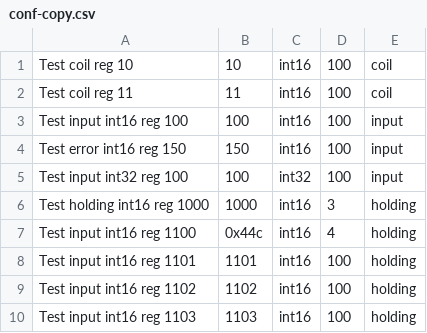
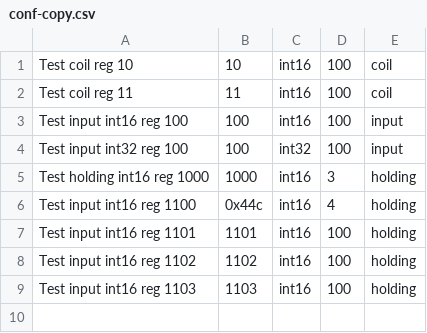
Before and after one commit to Ivan69-tech/InteractiveModbusClient, a CSV file: conf-copy.csv, drawn as a sheet.

```diff
--- a/conf-copy.csv
+++ b/conf-copy.csv
@@ -3,3 +3,2 @@ Test coil reg 11,11,int16,100,coil
 Test input int16 reg 100,100,int16,100,input
-Test error int16 reg 150,150,int16,100,input
 Test input int32 reg 100,100,int32,100,input
```
Also changed, not shown: 10 other files.
